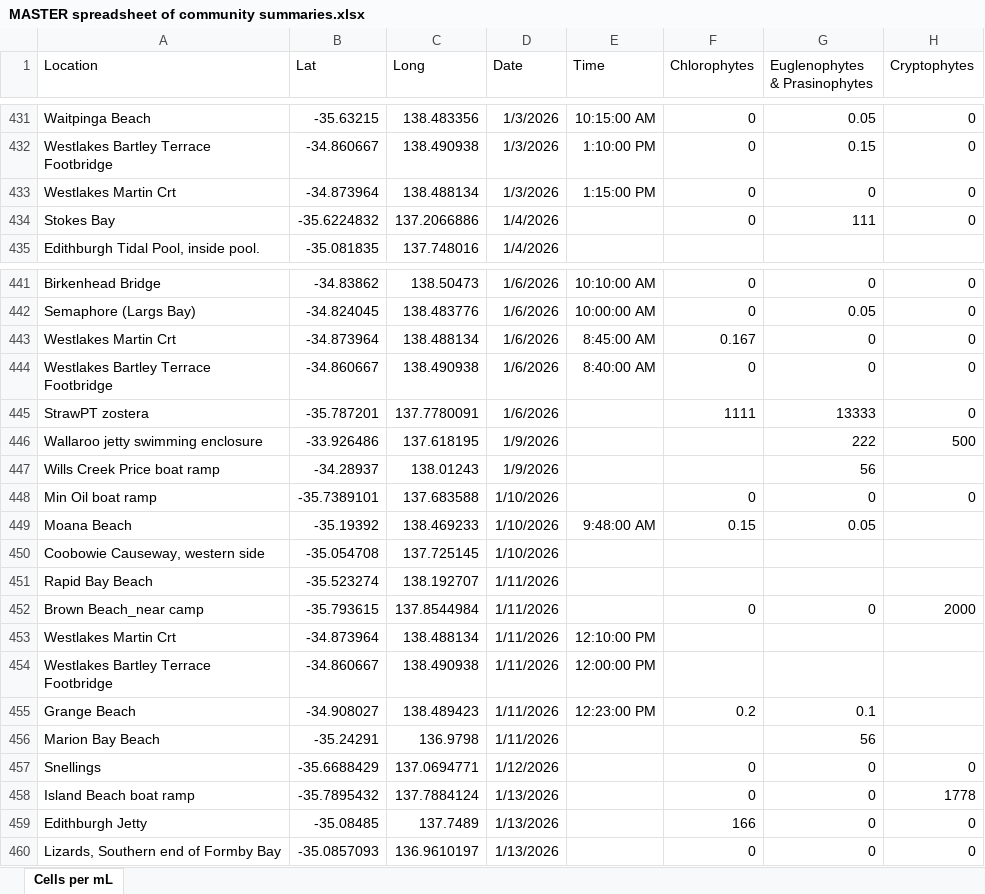
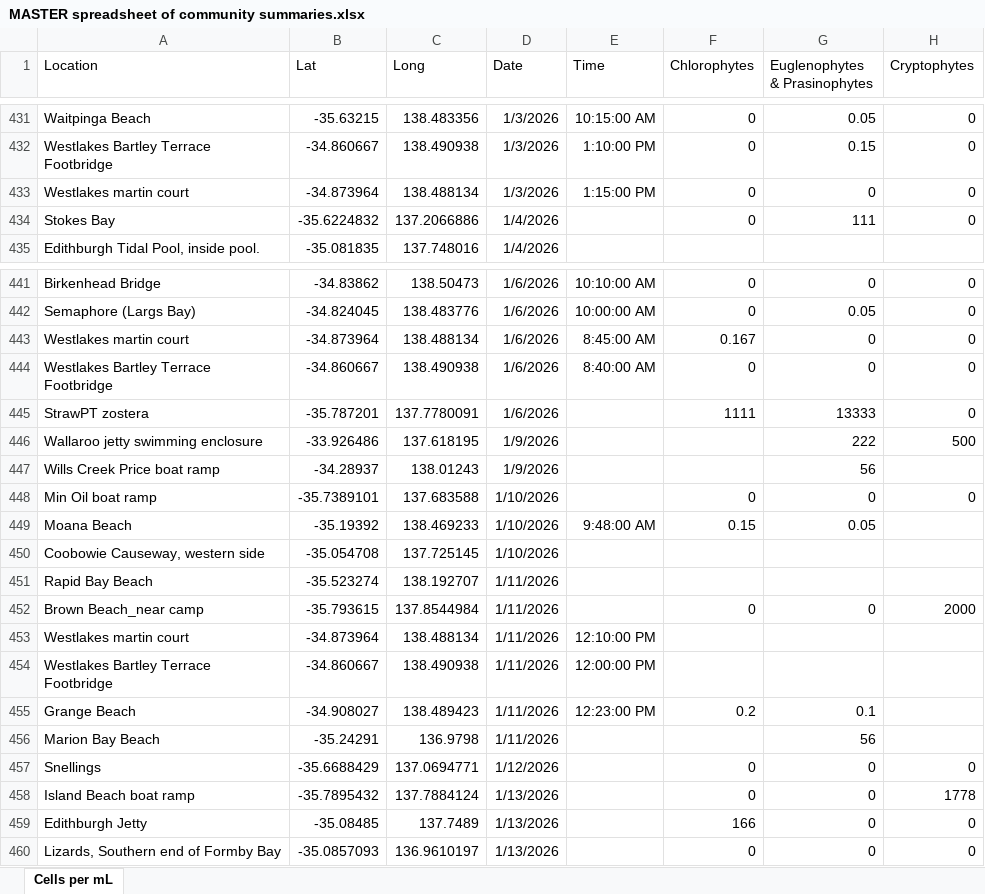
Before and after one commit to LukeMosley/SA_Algal_Bloom, an Excel workbook: MASTER spreadsheet of community summaries.xlsx, sheet Cells per mL, drawn as a sheet; only a part is shown, gaps mark what is left out; values as stored, in another font and other column widths than the file's, no borders; the diff covers the shown part only; the diff names each change by its address in the sheet, - before the commit and + after, or states it on an @@ line.

```diff
--- a/MASTER spreadsheet of community summaries.xlsx (sheet Cells per mL)
+++ b/MASTER spreadsheet of community summaries.xlsx (sheet Cells per mL)
-A433 (Location): Westlakes Martin Crt
+A433 (Location): Westlakes martin court
-A443 (Location): Westlakes Martin Crt
+A443 (Location): Westlakes martin court
-A453 (Location): Westlakes Martin Crt
+A453 (Location): Westlakes martin court
```
Also changed, not shown: 10 added rows elsewhere in this sheet, formulas that keep their value, 2 other files.
